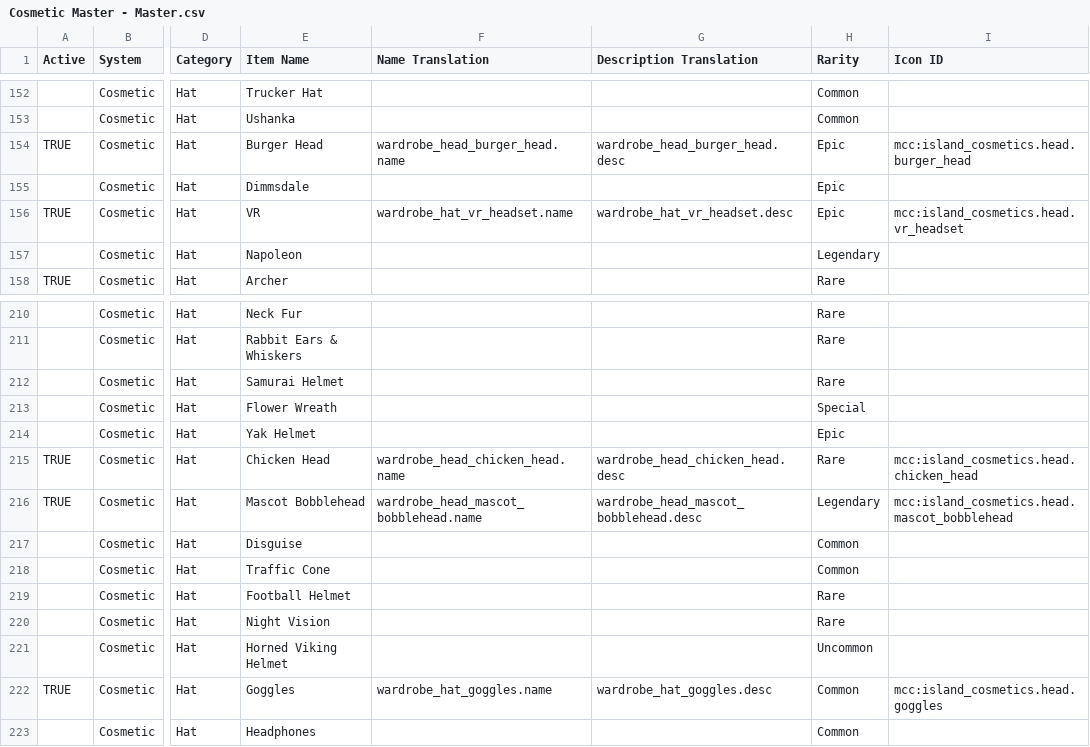
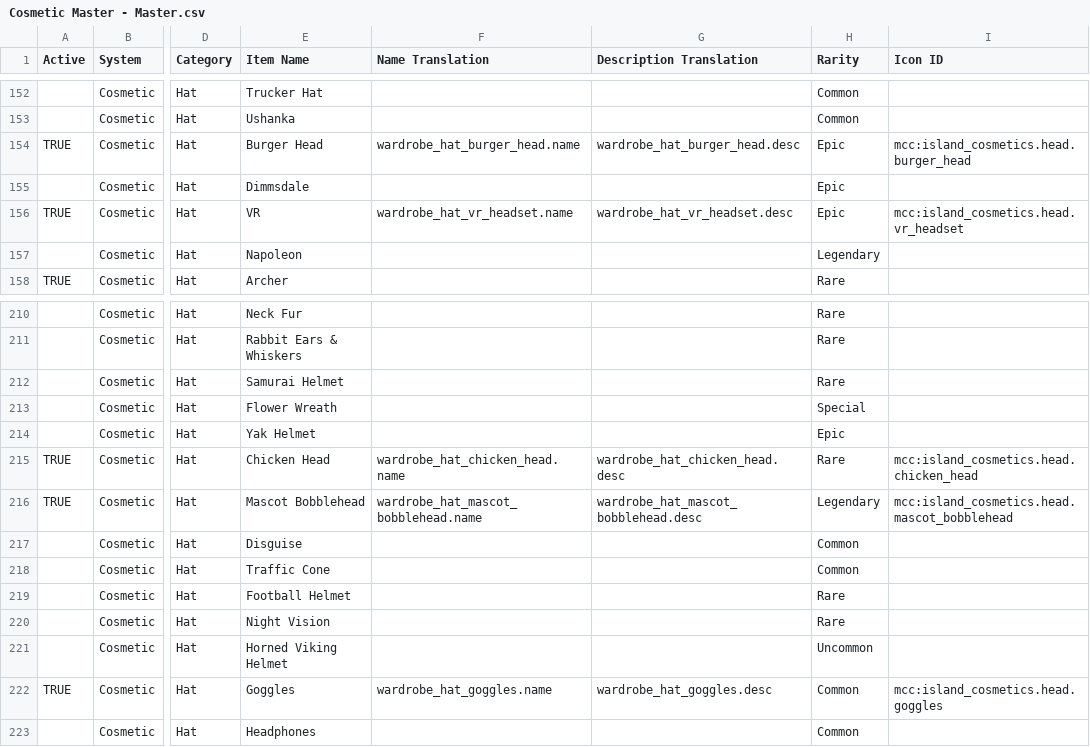
Before and after one commit to ThorNoxcrew/configuration, a CSV file: island/items/Cosmetic Master - Master.csv, drawn as a sheet; only a part is shown, gaps mark what is left out; the diff names each change by its address in the sheet, - before the commit and + after, or states it on an @@ line.

Commit message:
Cosmetic Master / Roamy adjustments
Attempting to fix Roamy's pathing.
Changing cosmetics that had translation strings named 'head' to 'hat.'

```diff
--- a/island/items/Cosmetic Master - Master.csv
+++ b/island/items/Cosmetic Master - Master.csv
-F154 (Name Translation): wardrobe_head_burger_head.name
+F154 (Name Translation): wardrobe_hat_burger_head.name
-G154 (Description Translation): wardrobe_head_burger_head.desc
+G154 (Description Translation): wardrobe_hat_burger_head.desc
-F215 (Name Translation): wardrobe_head_chicken_head.name
+F215 (Name Translation): wardrobe_hat_chicken_head.name
-G215 (Description Translation): wardrobe_head_chicken_head.desc
+G215 (Description Translation): wardrobe_hat_chicken_head.desc
-F216 (Name Translation): wardrobe_head_mascot_bobblehead.name
+F216 (Name Translation): wardrobe_hat_mascot_bobblehead.name
-G216 (Description Translation): wardrobe_head_mascot_bobblehead.desc
+G216 (Description Translation): wardrobe_hat_mascot_bobblehead.desc
```
Also changed, not shown: 1 other file.
